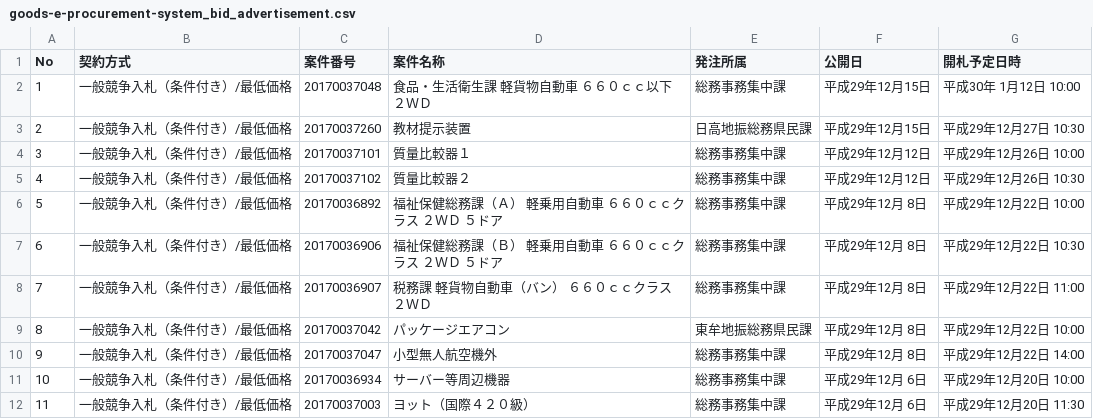
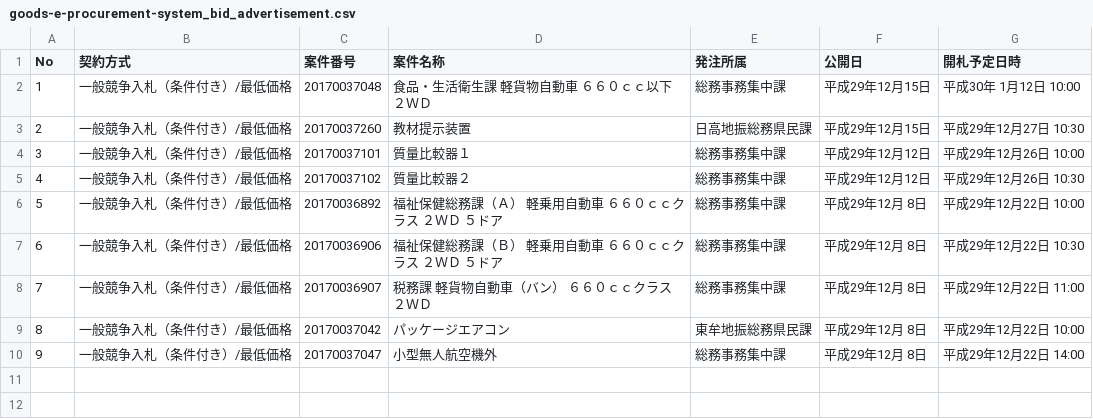
Before and after one commit to wakayama-pref-org/Goods-e-procurement-system_Bid_Advertisement, a CSV file: csv/goods-e-procurement-system_bid_advertisement.csv, drawn as a sheet.

```diff
--- a/csv/goods-e-procurement-system_bid_advertisement.csv
+++ b/csv/goods-e-procurement-system_bid_advertisement.csv
@@ -10,3 +10 @@
 "9","一般競争入札（条件付き）/最低価格","20170037047","小型無人航空機外","総務事務集中課","平成29年12月 8日","平成29年12月22日 14:00"
-"10","一般競争入札（条件付き）/最低価格","20170036934","サーバー等周辺機器","総務事務集中課","平成29年12月 6日","平成29年12月20日 10:00"
-"11","一般競争入札（条件付き）/最低価格","20170037003","ヨット（国際４２０級）","総務事務集中課","平成29年12月 6日","平成29年12月20日 11:30"
```
Also changed, not shown: 1 other file.
